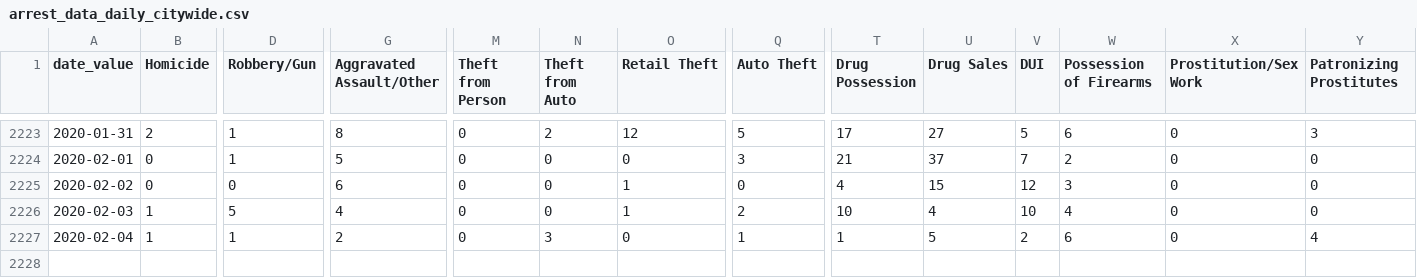
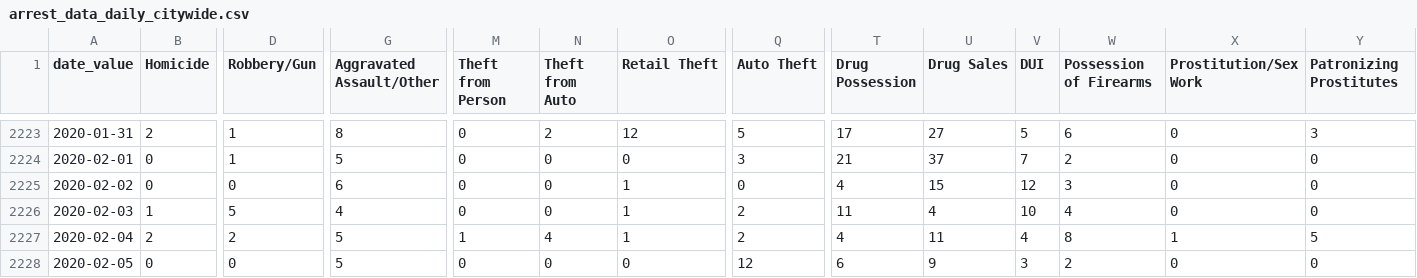
Before and after one commit to PhillyDistrictAttorneysOffice/phillydao-public-data, a CSV file: docs/data/arrest_data_daily_citywide.csv, drawn as a sheet; only a part is shown, gaps mark what is left out; rows hold the shown columns only; the diff covers the shown part only; the diff names each change by its address in the sheet, - before the commit and + after, or states it on an @@ line.

```diff
--- a/docs/data/arrest_data_daily_citywide.csv
+++ b/docs/data/arrest_data_daily_citywide.csv
-T2226 (Drug Possession): 10
+T2226 (Drug Possession): 11
-B2227 (Homicide): 1
+B2227 (Homicide): 2
-D2227 (Robbery/Gun): 1
+D2227 (Robbery/Gun): 2
-G2227 (Aggravated Assault/Other): 2
+G2227 (Aggravated Assault/Other): 5
-M2227 (Theft from Person): 0
+M2227 (Theft from Person): 1
-N2227 (Theft from Auto): 3
+N2227 (Theft from Auto): 4
-O2227 (Retail Theft): 0
+O2227 (Retail Theft): 1
-Q2227 (Auto Theft): 1
+Q2227 (Auto Theft): 2
-T2227 (Drug Possession): 1
+T2227 (Drug Possession): 4
-U2227 (Drug Sales): 5
+U2227 (Drug Sales): 11
-V2227 (DUI): 2
+V2227 (DUI): 4
-W2227 (Possession of Firearms): 6
+W2227 (Possession of Firearms): 8
-X2227 (Prostitution/Sex Work): 0
+X2227 (Prostitution/Sex Work): 1
-Y2227 (Patronizing Prostitutes): 4
+Y2227 (Patronizing Prostitutes): 5
+row 2228: 2020-02-05 | 0 | 0 | 5 | 0 | 0 | 0 | 12 | 6 | 9 | 3 | 2 | 0 | 0
```
Also changed, not shown: 1 edited cell elsewhere in this file, docs/data/case_outcomes_data_daily_citywide.csv, docs/data/charges_data_daily_citywide.csv, 43 other files.
